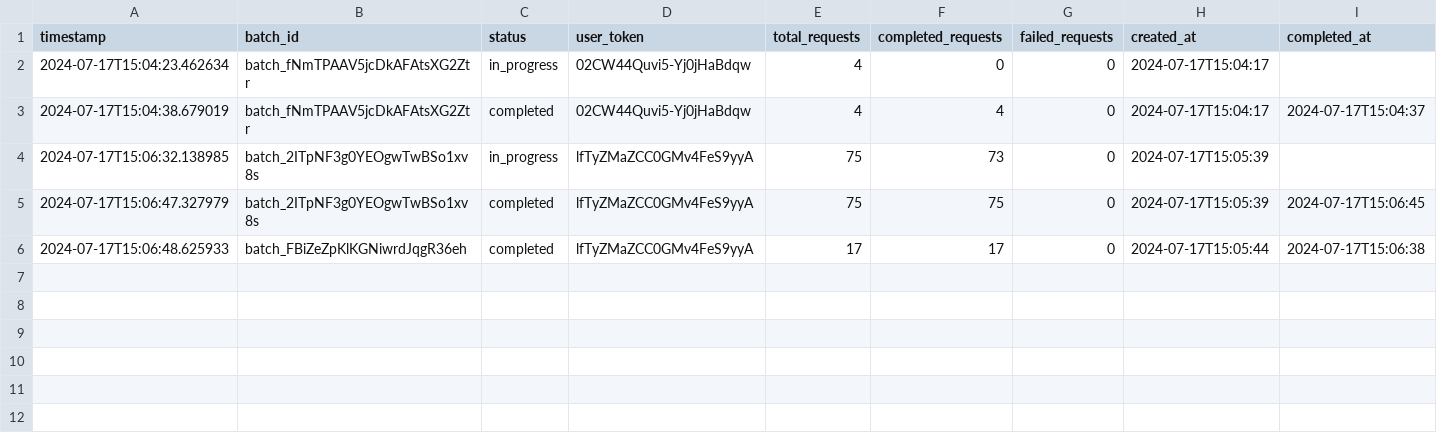
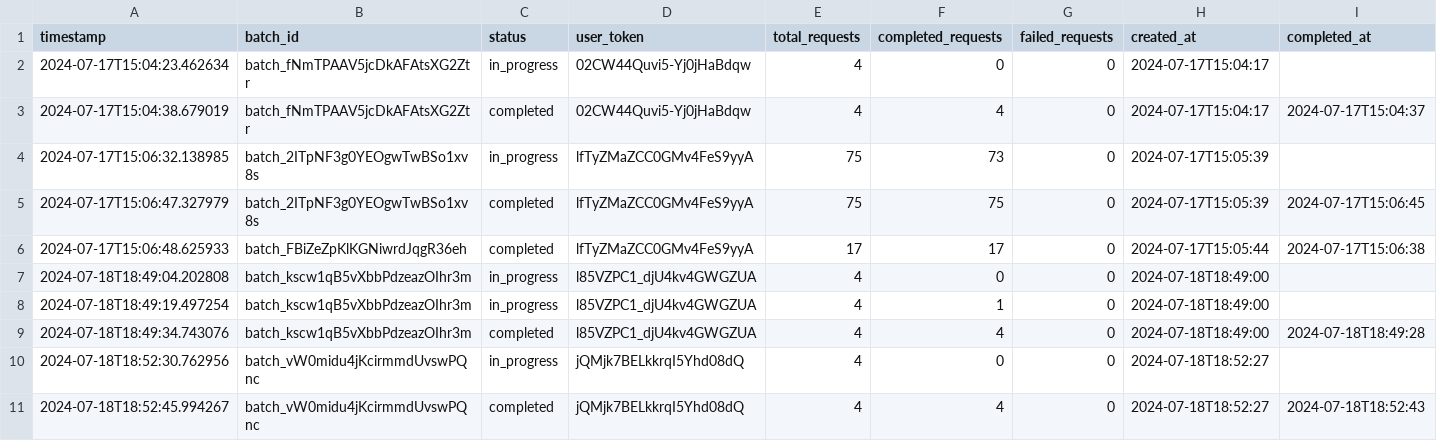
Before and after one commit to Ruzakiff/crazygpt, a CSV file: batch_status_log.csv, drawn as a sheet; only a part is shown; rows hold the shown columns only; the diff names each change by its address in the sheet, - before the commit and + after, or states it on an @@ line.

```diff
--- a/batch_status_log.csv
+++ b/batch_status_log.csv
+row 7: 2024-07-18T18:49:04.202808 | batch_kscw1qB5vXbbPdzeazOIhr3m | in_progress | l85VZPC1_djU4kv4GWGZUA | 4 | 0 | 0 | 2024-07-18T18:49:00
+row 8: 2024-07-18T18:49:19.497254 | batch_kscw1qB5vXbbPdzeazOIhr3m | in_progress | l85VZPC1_djU4kv4GWGZUA | 4 | 1 | 0 | 2024-07-18T18:49:00
+row 9: 2024-07-18T18:49:34.743076 | batch_kscw1qB5vXbbPdzeazOIhr3m | completed | l85VZPC1_djU4kv4GWGZUA | 4 | 4 | 0 | 2024-07-18T18:49:00 | 2024-07-18T18:49:28
+row 10: 2024-07-18T18:52:30.762956 | batch_vW0midu4jKcirmmdUvswPQnc | in_progress | jQMjk7BELkkrqI5Yhd08dQ | 4 | 0 | 0 | 2024-07-18T18:52:27
+row 11: 2024-07-18T18:52:45.994267 | batch_vW0midu4jKcirmmdUvswPQnc | completed | jQMjk7BELkkrqI5Yhd08dQ | 4 | 4 | 0 | 2024-07-18T18:52:27 | 2024-07-18T18:52:43
```
Also changed, not shown: 2 other files.
